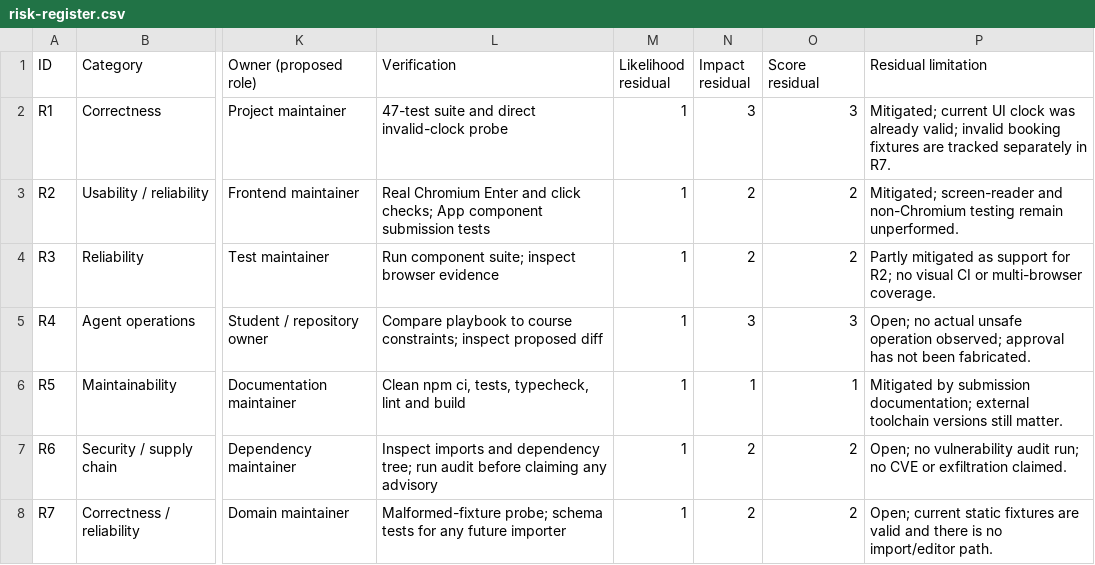
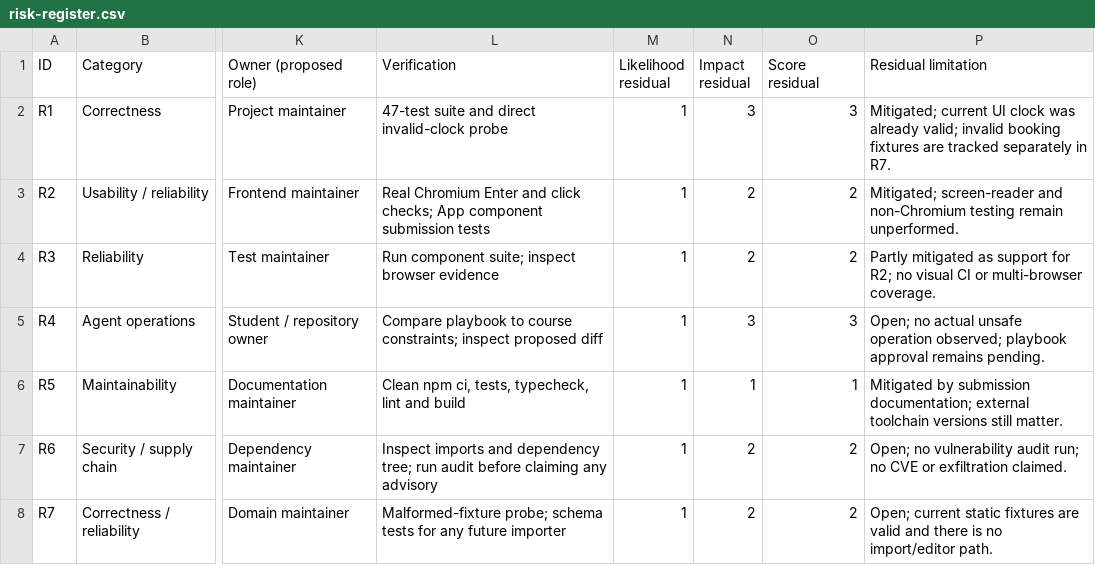
Before and after one commit to Conqueror321/software-engineering-practice-10, a CSV file: report/risk-register.csv, drawn as a sheet; only a part is shown, gaps mark what is left out; the diff names each change by its address in the sheet, - before the commit and + after, or states it on an @@ line.

Commit message:
docs: simplify submission wording and refresh report

```diff
--- a/report/risk-register.csv
+++ b/report/risk-register.csv
-P5 (Residual limitation): …operation observed; approval has not been fabricated.
+P5 (Residual limitation): …operation observed; playbook approval remains pending.
```
Also changed, not shown: 12 other files.
